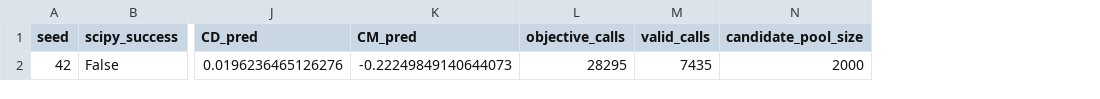
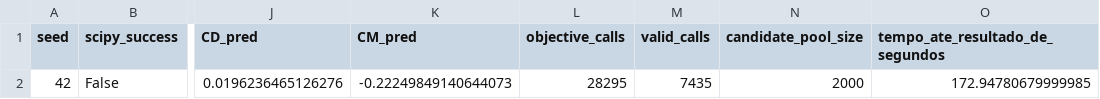
Before and after one commit to SauloLacerdaP/TCC, a CSV file: Output_dados/otimizacao_CL/resumo_de_exploratorio.csv, drawn as a sheet; only a part is shown, gaps mark what is left out; the diff names each change by its address in the sheet, - before the commit and + after, or states it on an @@ line.

```diff
--- a/Output_dados/otimizacao_CL/resumo_de_exploratorio.csv
+++ b/Output_dados/otimizacao_CL/resumo_de_exploratorio.csv
+column O (tempo_ate_resultado_de_segundos), row 2: 172.94780679999985
```
Also changed, not shown: Output_dados/otimizacao_CL/resultado_otimizacao.csv, Output_dados/otimizacao_CL_CD/resultado_otimizacao.csv, 38 other files.
